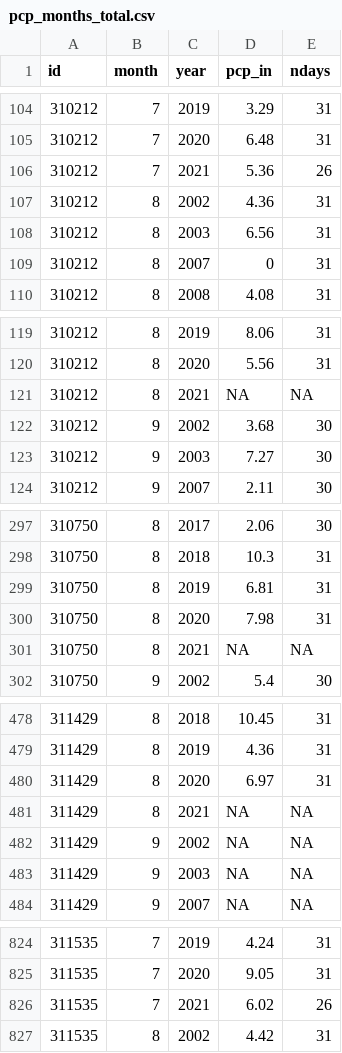
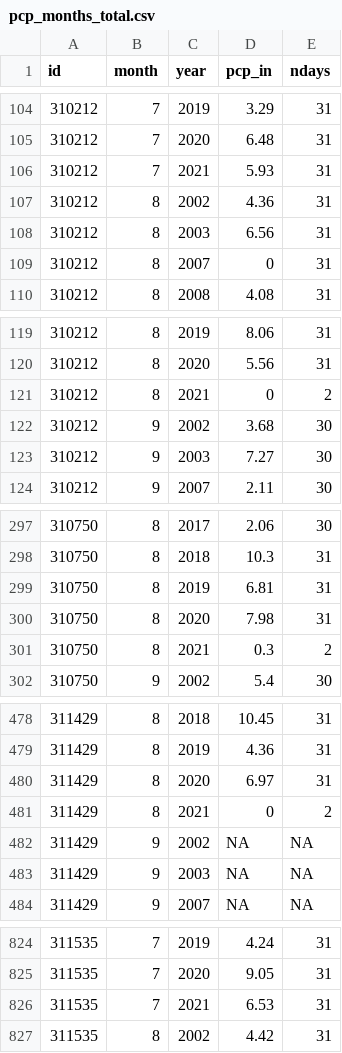
Before and after one commit to sab159/TriangleWaterSupplyDashboard, a CSV file: deploy/nc-water-supply/data/pcp/pcp_months_total.csv, drawn as a sheet; only a part is shown, gaps mark what is left out; the diff covers the shown part only.

```diff
--- a/deploy/nc-water-supply/data/pcp/pcp_months_total.csv
+++ b/deploy/nc-water-supply/data/pcp/pcp_months_total.csv
@@ -105,3 +105,3 @@
 "310212",7,2020,6.48,31
-"310212",7,2021,5.36,26
+"310212",7,2021,5.93,31
 "310212",8,2002,4.36,31
@@ -120,3 +120,3 @@
 "310212",8,2020,5.56,31
-"310212",8,2021,NA,NA
+"310212",8,2021,0,2
 "310212",9,2002,3.68,30
@@ -300,3 +300,3 @@
 "310750",8,2020,7.98,31
-"310750",8,2021,NA,NA
+"310750",8,2021,0.3,2
 "310750",9,2002,5.4,30
@@ -480,3 +480,3 @@
 "311429",8,2020,6.97,31
-"311429",8,2021,NA,NA
+"311429",8,2021,0,2
 "311429",9,2002,NA,NA
@@ -825,3 +825,3 @@
 "311535",7,2020,9.05,31
-"311535",7,2021,6.02,26
+"311535",7,2021,6.53,31
 "311535",8,2002,4.42,31
```
Also changed, not shown: 145 edited cells elsewhere in this file, deploy/nc-water-supply/data/gw/gw_annual_level.csv, deploy/nc-water-supply/data/reservoirs/reservoir_stats.csv, 28 other files.
